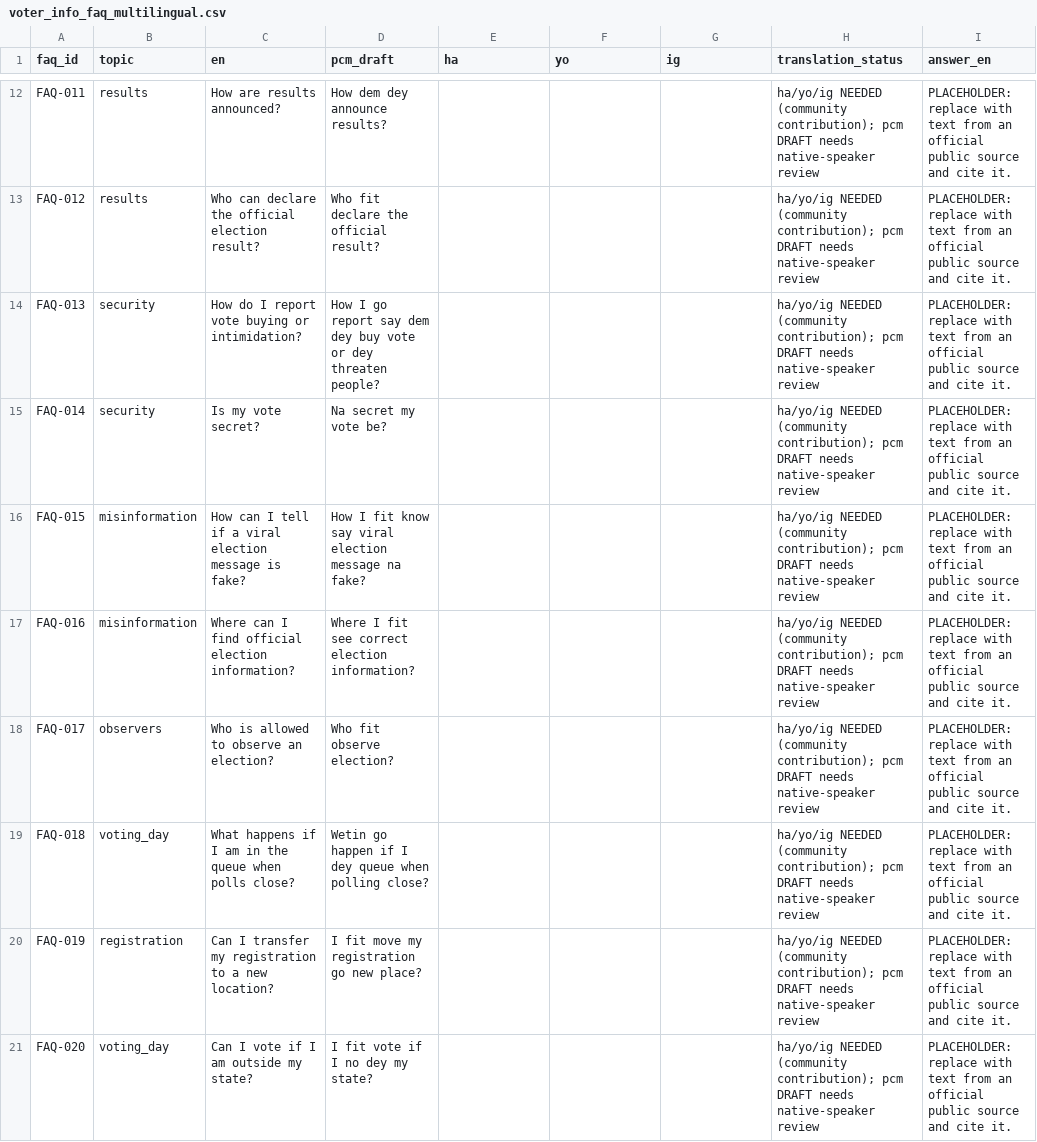
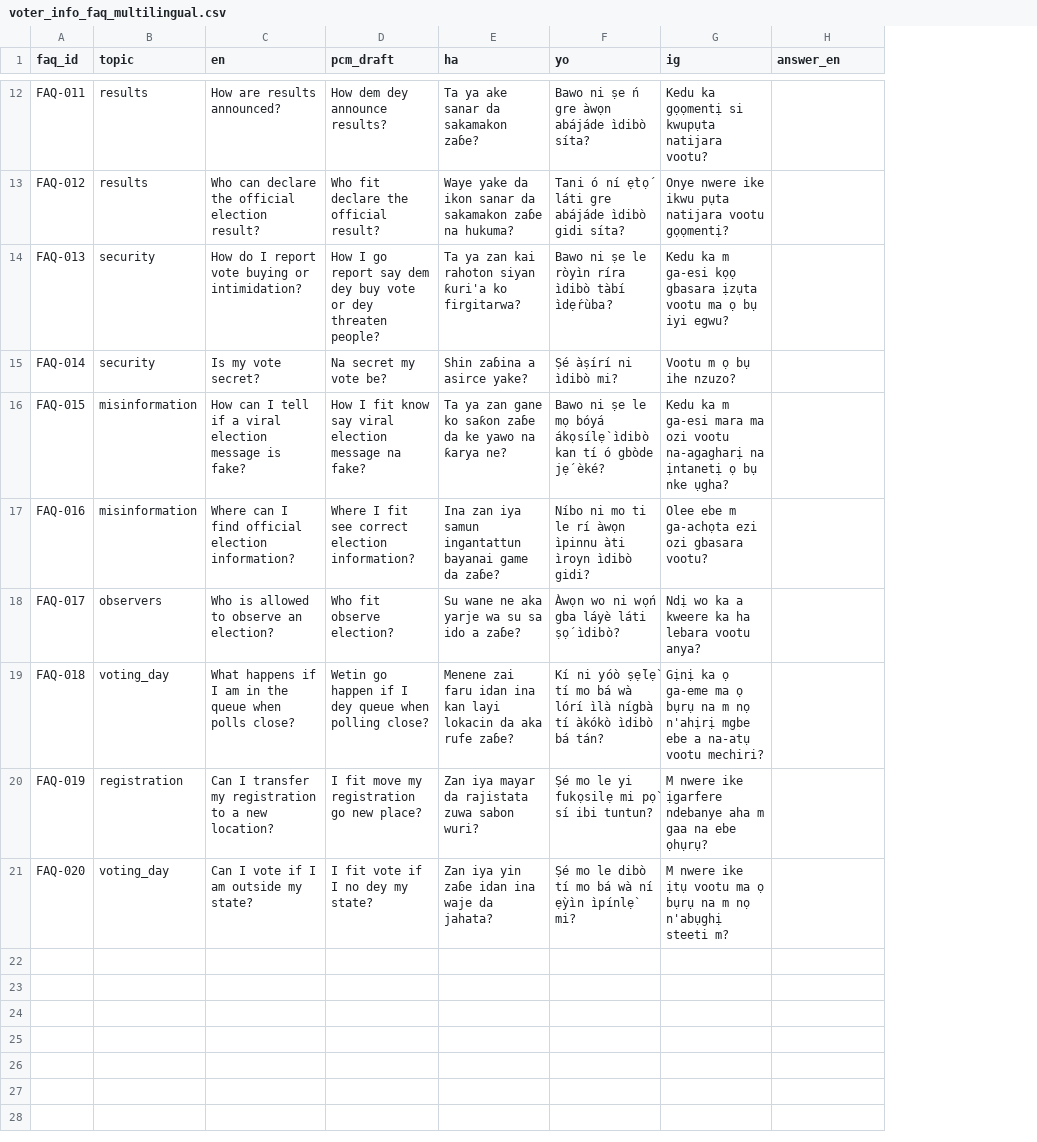
Before and after one commit to Rise-Networks-AI-Labs/-AI4Elections-Hackathon, a CSV file: data/synthetic/voter_info_faq_multilingual.csv, drawn as a sheet; only a part is shown, gaps mark what is left out; removed rows and columns are numbered as before the commit, all else as after; the diff covers the shown part only; the diff names each change by its address in the sheet, - before the commit and + after, or states it on an @@ line.

```diff
--- a/data/synthetic/voter_info_faq_multilingual.csv
+++ b/data/synthetic/voter_info_faq_multilingual.csv
-column H (translation_status), rows 12-21: all ha/yo/ig NEEDED (community contribution); pcm DRAFT needs native-speaker review
-E12 (ha): (empty)
+E12 (ha): Ta ya ake sanar da sakamakon zaɓe?
-F12 (yo): (empty)
+F12 (yo): Bawo ni ṣe ń gre àwọn abájáde ìdibò síta?
-G12 (ig): (empty)
+G12 (ig): Kedu ka gọọmentị si kwupụta natijara vootu?
-H12:H21 (answer_en): PLACEHOLDER: replace with text from an official public source and cite it.
+H12:H21 (answer_en): (empty)
-E13 (ha): (empty)
+E13 (ha): Waye yake da ikon sanar da sakamakon zaɓe na hukuma?
-F13 (yo): (empty)
+F13 (yo): Tani ó ní ẹ̀tọ́ láti gre abájáde ìdibò gidi síta?
-G13 (ig): (empty)
+G13 (ig): Onye nwere ike ikwu pụta natijara vootu gọọmentị?
-E14 (ha): (empty)
+E14 (ha): Ta ya zan kai rahoton siyan ƙuri'a ko firgitarwa?
-F14 (yo): (empty)
+F14 (yo): Bawo ni ṣe le ròyìn ríra ìdibò tàbí ìdẹ́rùba?
-G14 (ig): (empty)
+G14 (ig): Kedu ka m ga-esi kọọ gbasara ịzụta vootu ma ọ bụ iyi egwu?
-E15 (ha): (empty)
+E15 (ha): Shin zaɓina a asirce yake?
-F15 (yo): (empty)
+F15 (yo): Ṣé àṣírí ni ìdibò mi?
-G15 (ig): (empty)
+G15 (ig): Vootu m ọ bụ ihe nzuzo?
-E16 (ha): (empty)
+E16 (ha): Ta ya zan gane ko saƙon zaɓe da ke yawo na ƙarya ne?
-F16 (yo): (empty)
+F16 (yo): Bawo ni ṣe le mọ bóyá ákọsílẹ̀ ìdibò kan tí ó gbòde jẹ́ èké?
-G16 (ig): (empty)
+G16 (ig): Kedu ka m ga-esi mara ma ozi vootu na-agagharị na ịntanetị ọ bụ nke ụgha?
-E17 (ha): (empty)
+E17 (ha): Ina zan iya samun ingantattun bayanai game da zaɓe?
-F17 (yo): (empty)
+F17 (yo): Níbo ni mo ti le rí àwọn ìpinnu àti ìroyn ìdibò gidi?
-G17 (ig): (empty)
+G17 (ig): Olee ebe m ga-achọta ezi ozi gbasara vootu?
-E18 (ha): (empty)
+E18 (ha): Su wane ne aka yarje wa su sa ido a zaɓe?
-F18 (yo): (empty)
+F18 (yo): Àwọn wo ni wọ́n gba láyè láti ṣọ́ ìdibò?
-G18 (ig): (empty)
+G18 (ig): Ndị wo ka a kweere ka ha lebara vootu anya?
-E19 (ha): (empty)
+E19 (ha): Menene zai faru idan ina kan layi lokacin da aka rufe zaɓe?
-F19 (yo): (empty)
+F19 (yo): Kí ni yóò ṣẹ́lẹ̀ tí mo bá wà lórí ìlà nígbà tí àkókò ìdibò bá tán?
-G19 (ig): (empty)
+G19 (ig): Gịnị ka ọ ga-eme ma ọ bụrụ na m nọ n'ahịrị mgbe ebe a na-atụ vootu mechiri?
-E20 (ha): (empty)
+E20 (ha): Zan iya mayar da rajistata zuwa sabon wuri?
-F20 (yo): (empty)
+F20 (yo): Ṣé mo le yi fukọsilẹ mi pọ̀ sí ibi tuntun?
-G20 (ig): (empty)
+G20 (ig): M nwere ike ịgarfere ndebanye aha m gaa na ebe ọhụrụ?
-E21 (ha): (empty)
+E21 (ha): Zan iya yin zaɓe idan ina waje da jahata?
-F21 (yo): (empty)
+F21 (yo): Ṣé mo le dibò tí mo bá wà ní ẹ̀yìn ìpínlẹ̀ mi?
-G21 (ig): (empty)
+G21 (ig): M nwere ike ịtụ vootu ma ọ bụrụ na m nọ n'abụghị steeti m?
```
Also changed, not shown: 40 edited cells elsewhere in this file.
